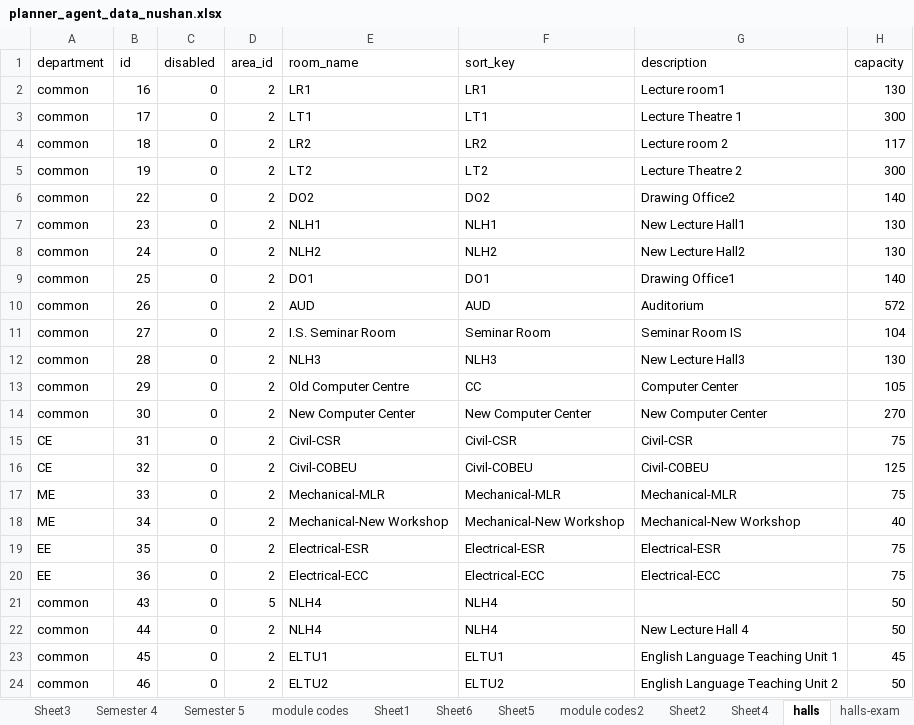
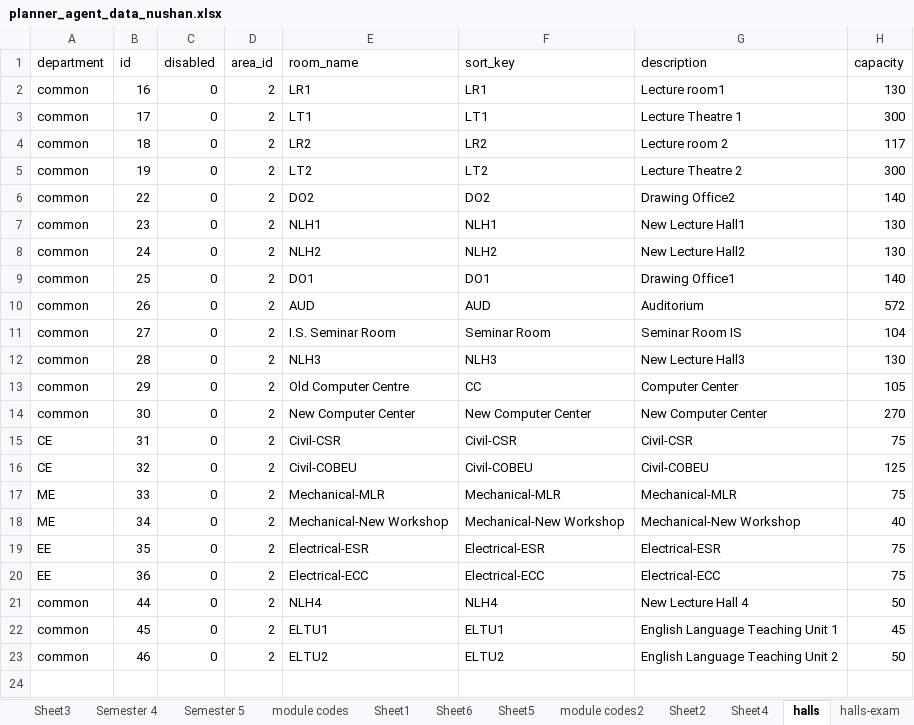
Before and after one commit to nushan2000/FacultyAcedemicTimeTablePlanner, an Excel workbook: plannerAgentBackend/uploaded_exams/planner_agent_data_nushan.xlsx, sheet halls, drawn as a sheet; values as stored, in another font and other column widths than the file's, no borders; the diff names each change by its address in the sheet, - before the commit and + after, or states it on an @@ line.

```diff
--- a/plannerAgentBackend/uploaded_exams/planner_agent_data_nushan.xlsx (sheet halls)
+++ b/plannerAgentBackend/uploaded_exams/planner_agent_data_nushan.xlsx (sheet halls)
-row 21: common | 43 | 0 | 5 | NLH4 | NLH4 |  | 50
```
Also changed, not shown: sheet module codes, sheet halls-exam, formulas that keep their value, 4 other files.
